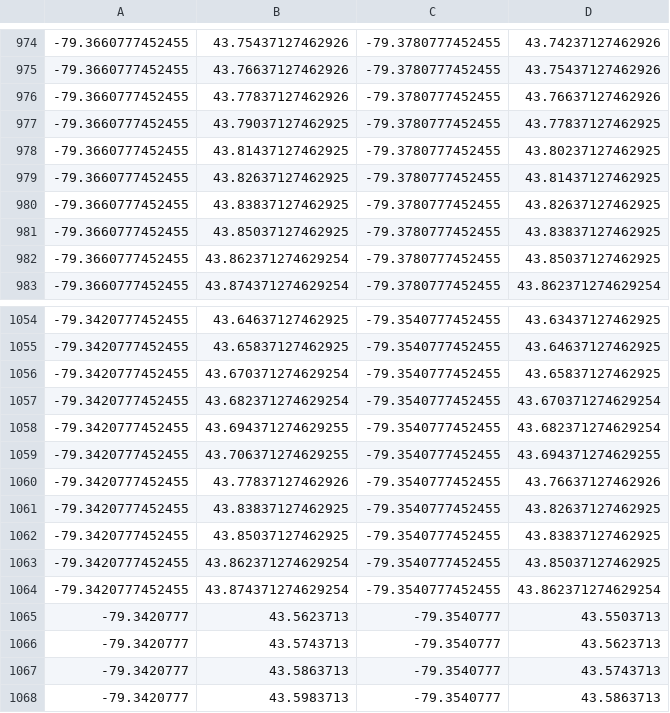
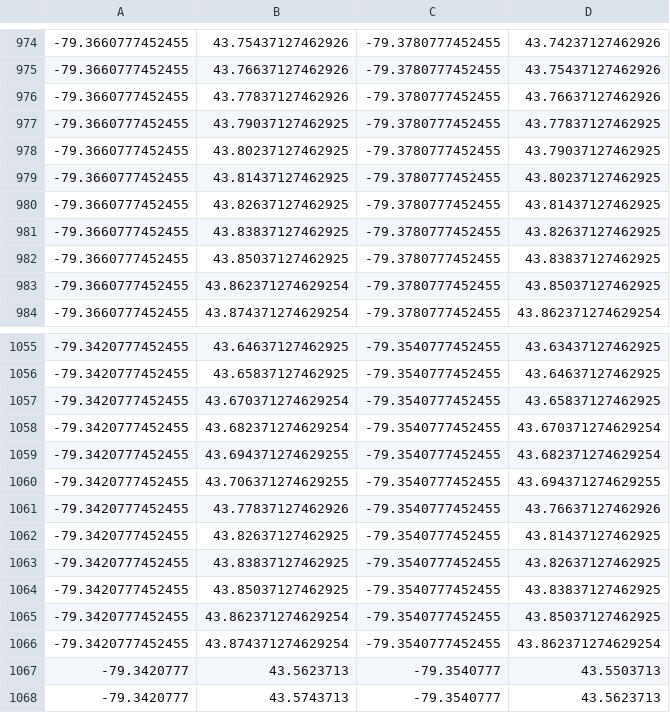
Before and after one commit to codereport/city-strides-hacking, a CSV file: cache/all_toronto.csv, drawn as a sheet; only a part is shown, gaps mark what is left out; the shorter side is filled out with more unchanged rows; the diff names each change by its address in the sheet, - before the commit and + after, or states it on an @@ line.

Commit message:
:card_file_box: update data

```diff
--- a/cache/all_toronto.csv
+++ b/cache/all_toronto.csv
+row 978: -79.3660777452455 | 43.80237127462925 | -79.3780777452455 | 43.79037127462925
+row 1062: -79.3420777452455 | 43.82637127462925 | -79.3540777452455 | 43.81437127462925
```
Also changed, not shown: cache/north_york.csv, 1 other file.
